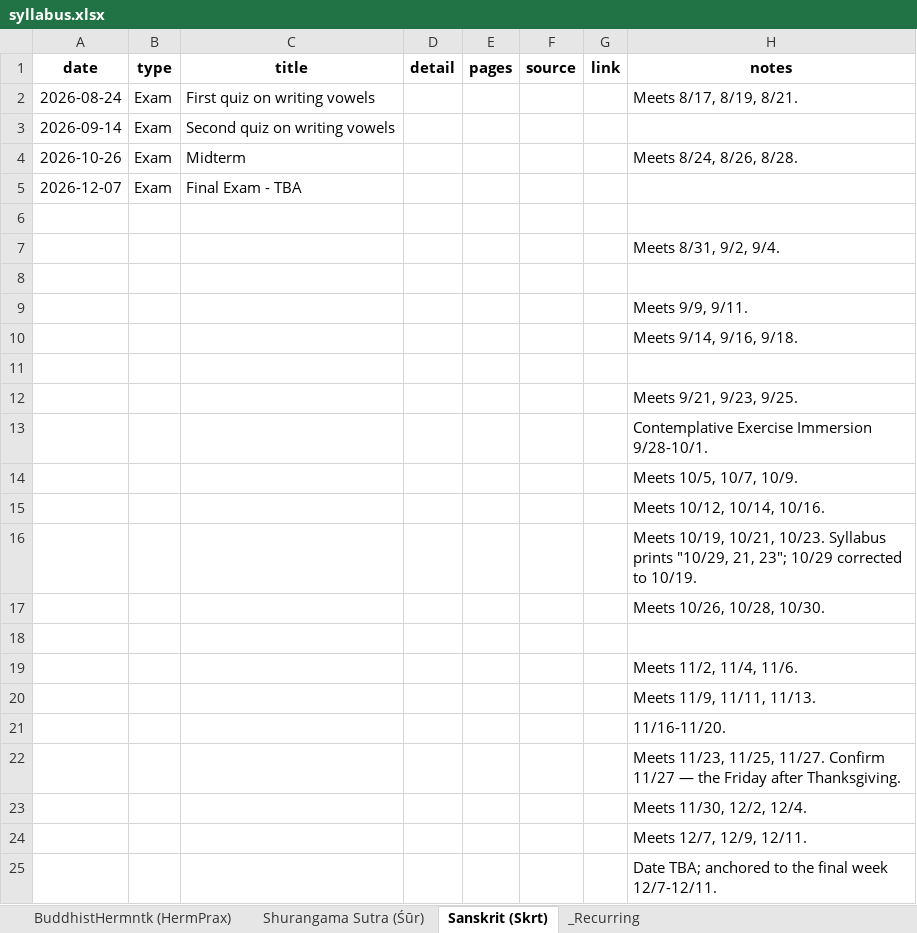
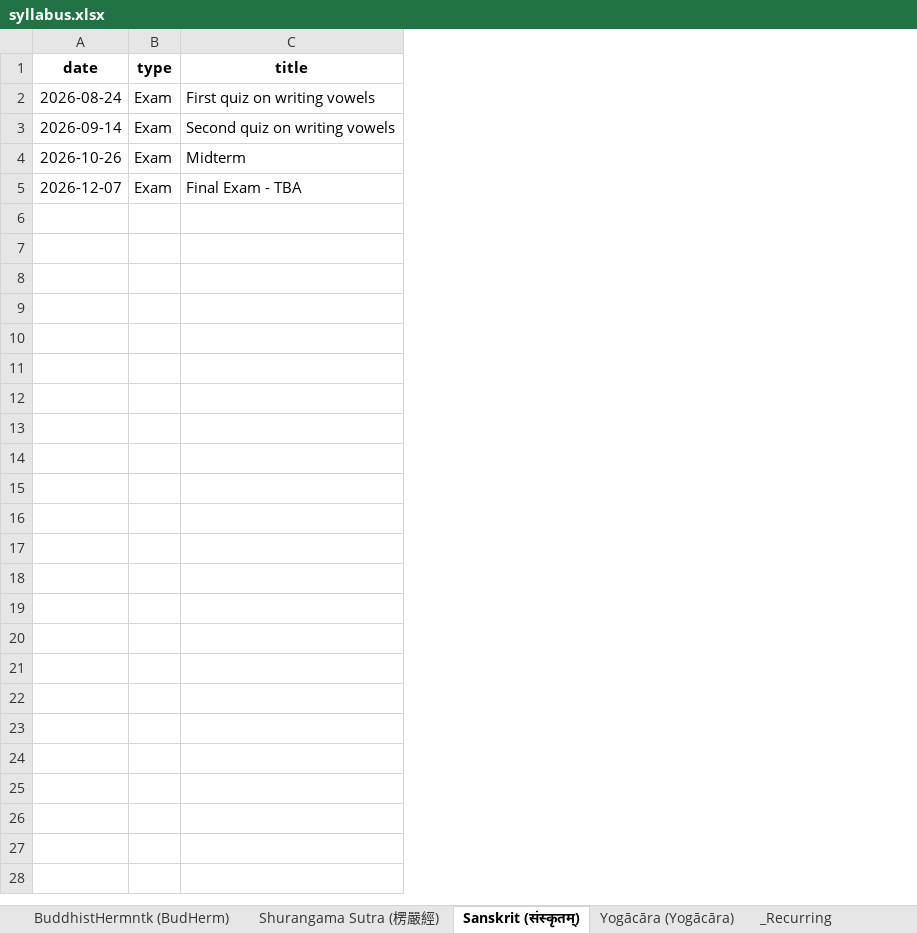
Before and after one commit to arlov-commits/x7k9m, an Excel workbook: calendars/source/syllabus.xlsx, sheet Sanskrit (संस्कृतम्), drawn as a sheet; values as stored, in another font and other column widths than the file's, no borders; the diff names each change by its address in the sheet, - before the commit and + after, or states it on an @@ line.

```diff
--- a/calendars/source/syllabus.xlsx (sheet Sanskrit (संस्कृतम्))
+++ b/calendars/source/syllabus.xlsx (sheet Sanskrit (संस्कृतम्))
-sheet tab: BuddhistHermntk (HermPrax)
+sheet tab: BuddhistHermntk (BudHerm)
-sheet tab: Shurangama Sutra (Śūr)
+sheet tab: Shurangama Sutra (楞嚴經)
-sheet tab: Sanskrit (Skrt)
+sheet tab: Sanskrit (संस्कृतम्)
+sheet tab: Yogācāra (Yogācāra)
-column D (detail), empty
-column E (pages), empty
-column F (source), empty
-column G (link), empty
-column H (notes), rows 2-4: Meets 8/17, 8/19, 8/21. |  | Meets 8/24, 8/26, 8/28.
-row 6: (empty)
-row 7:  |  |  |  |  |  |  | Meets 8/31, 9/2, 9/4.
-row 8: (empty)
-row 9:  |  |  |  |  |  |  | Meets 9/9, 9/11.
-row 10:  |  |  |  |  |  |  | Meets 9/14, 9/16, 9/18.
-row 11: (empty)
-row 12:  |  |  |  |  |  |  | Meets 9/21, 9/23, 9/25.
-row 13:  |  |  |  |  |  |  | Contemplative Exercise Immersion 9/28-10/1.
-row 14:  |  |  |  |  |  |  | Meets 10/5, 10/7, 10/9.
-row 15:  |  |  |  |  |  |  | Meets 10/12, 10/14, 10/16.
-row 16:  |  |  |  |  |  |  | Meets 10/19, 10/21, 10/23. Syllabus prints "10/29, 21, 23"; 10/29 corrected to 10/19.
-row 17:  |  |  |  |  |  |  | Meets 10/26, 10/28, 10/30.
-row 18: (empty)
-row 19:  |  |  |  |  |  |  | Meets 11/2, 11/4, 11/6.
-row 20:  |  |  |  |  |  |  | Meets 11/9, 11/11, 11/13.
-row 21:  |  |  |  |  |  |  | 11/16-11/20.
-row 22:  |  |  |  |  |  |  | Meets 11/23, 11/25, 11/27. Confirm 11/27 — the Friday after Thanksgiving.
-row 23:  |  |  |  |  |  |  | Meets 11/30, 12/2, 12/4.
-row 24:  |  |  |  |  |  |  | Meets 12/7, 12/9, 12/11.
-row 25:  |  |  |  |  |  |  | Date TBA; anchored to the final week 12/7-12/11.
```
Also changed, not shown: sheet _Recurring.
